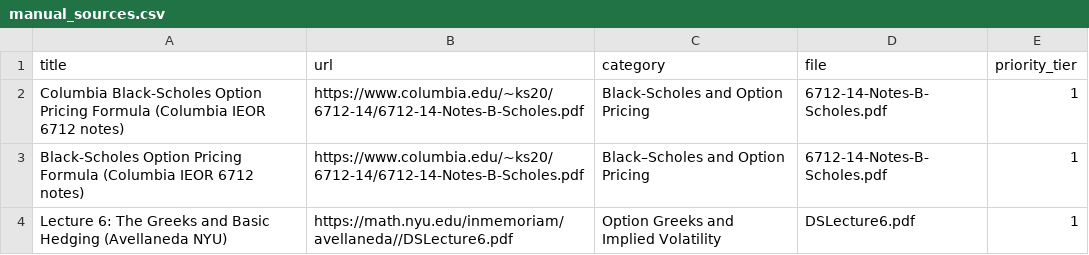
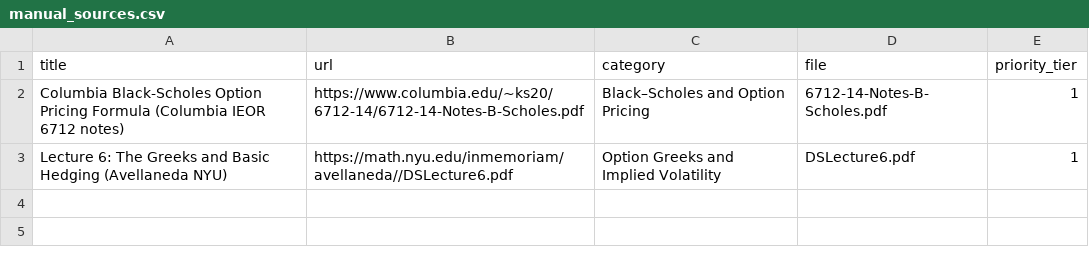
Before and after one commit to YMA0G0/quantrag-rag, a CSV file: data/manual_sources.csv, drawn as a sheet.

Commit message:
feat(ingest): register manual PDFs and harden manual-source pipeline

```diff
--- a/data/manual_sources.csv
+++ b/data/manual_sources.csv
@@ -1,4 +1,3 @@
 title,url,category,file,priority_tier
-Columbia Black-Scholes Option Pricing Formula (Columbia IEOR 6712 notes),https://www.columbia.edu/~ks20/6712-14/6712-14-Notes-B-Scholes.pdf,Black-Scholes and Option Pricing,6712-14-Notes-B-Scholes.pdf,1
-Black-Scholes Option Pricing Formula (Columbia IEOR 6712 notes),https://www.columbia.edu/~ks20/6712-14/6712-14-Notes-B-Scholes.pdf,Black–Scholes and Option Pricing,6712-14-Notes-B-Scholes.pdf,1
+Columbia Black-Scholes Option Pricing Formula (Columbia IEOR 6712 notes),https://www.columbia.edu/~ks20/6712-14/6712-14-Notes-B-Scholes.pdf,Black–Scholes and Option Pricing,6712-14-Notes-B-Scholes.pdf,1
 Lecture 6: The Greeks and Basic Hedging (Avellaneda NYU),https://math.nyu.edu/inmemoriam/avellaneda//DSLecture6.pdf,Option Greeks and Implied Volatility,DSLecture6.pdf,1
```
Also changed, not shown: 5 other files.
